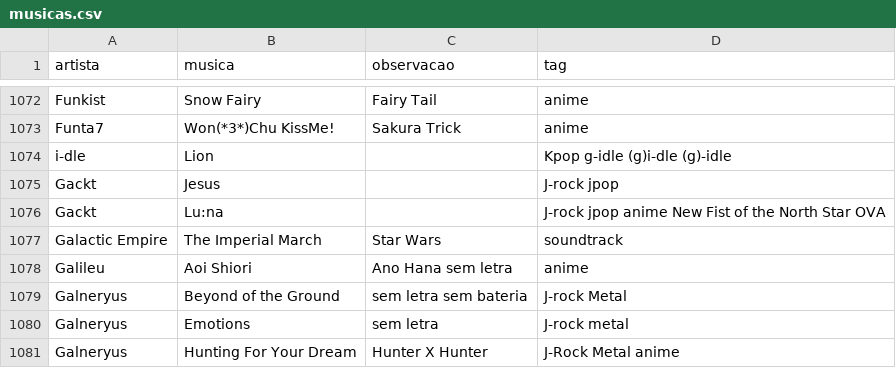
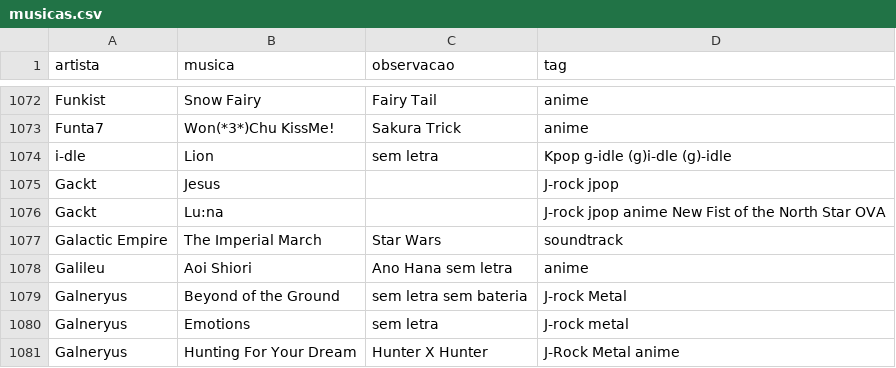
Before and after one commit to gabrielmuzzo/psparty-songbox, a CSV file: musicas.csv, drawn as a sheet; only a part is shown, gaps mark what is left out.

Commit message:
Update musicas.csv

```diff
--- a/musicas.csv
+++ b/musicas.csv
@@ -1073,3 +1073,3 @@ Funkist,Snow Fairy,Fairy Tail,anime
 Funta7,Won(*3*)Chu KissMe!,Sakura Trick,anime
-i-dle,Lion,,Kpop g-idle (g)i-dle (g)-idle
+i-dle,Lion,sem letra,Kpop g-idle (g)i-dle (g)-idle
 Gackt,Jesus,,J-rock jpop
```
